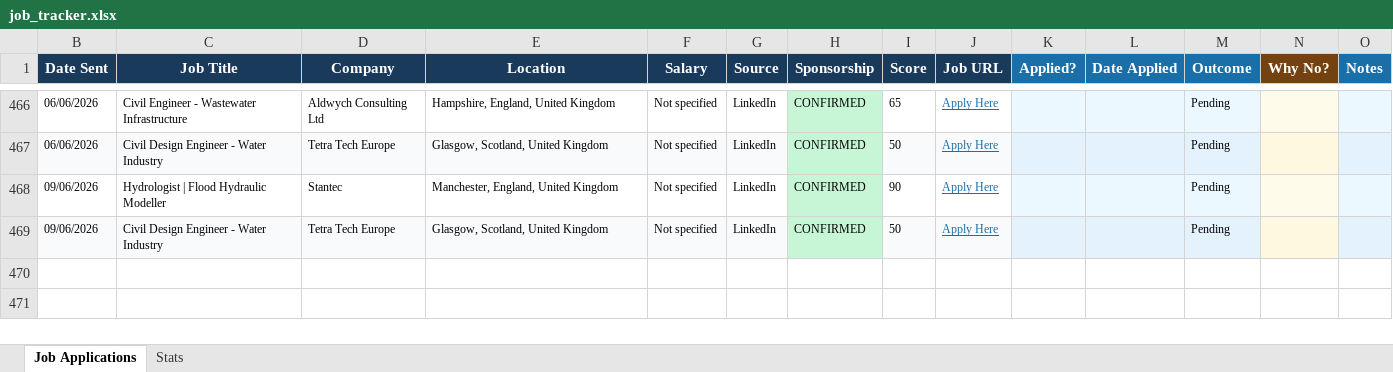
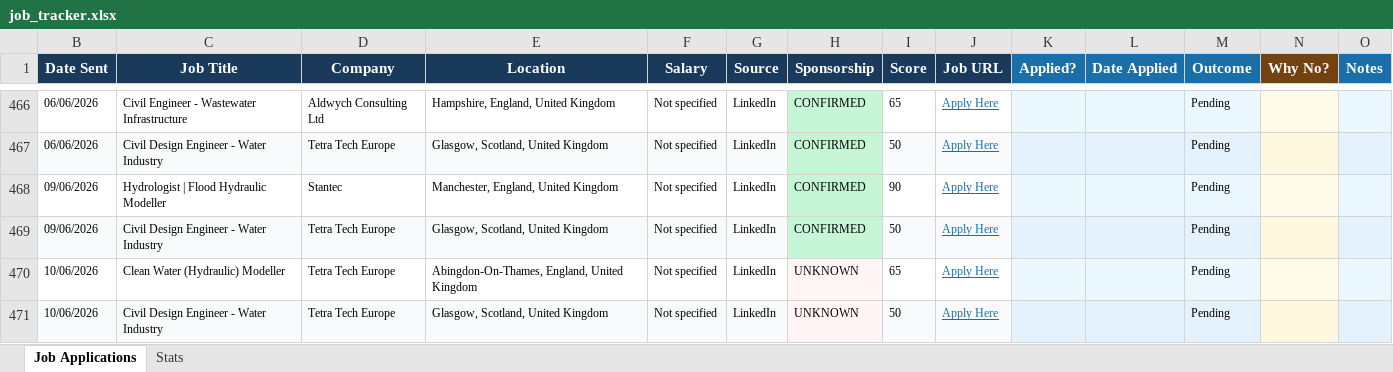
Before and after one commit to ishaankumar3/job-hunter, an Excel workbook: job_tracker.xlsx, sheet Job Applications, drawn as a sheet; only a part is shown, gaps mark what is left out; values as stored, in another font and other column widths than the file's, no borders; the diff names each change by its address in the sheet, - before the commit and + after, or states it on an @@ line.

```diff
--- a/job_tracker.xlsx (sheet Job Applications)
+++ b/job_tracker.xlsx (sheet Job Applications)
+row 470: 10/06/2026 | Clean Water (Hydraulic) Modeller | Tetra Tech Europe | Abingdon-On-Thames, England, United Kingdom | Not specified | LinkedIn | UNKNOWN | 65 | Apply Here |  |  | Pending
+row 471: 10/06/2026 | Civil Design Engineer - Water Industry | Tetra Tech Europe | Glasgow, Scotland, United Kingdom | Not specified | LinkedIn | UNKNOWN | 50 | Apply Here |  |  | Pending
```
Also changed, not shown: hidden cells.
